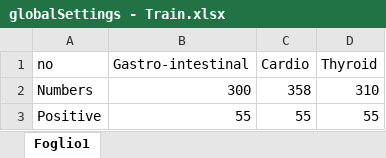
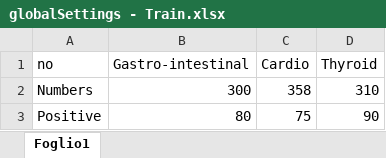
Before and after one commit to signorlanceuppercut/bio_ml_project, an Excel workbook: resources/conf/globalSettings - Train.xlsx, sheet Foglio1, drawn as a sheet; values as stored, in another font and other column widths than the file's, no borders; the diff names each change by its address in the sheet, - before the commit and + after, or states it on an @@ line.

```diff
--- a/resources/conf/globalSettings - Train.xlsx (sheet Foglio1)
+++ b/resources/conf/globalSettings - Train.xlsx (sheet Foglio1)
-B3 (Gastro-intestinal): 55
+B3 (Gastro-intestinal): 80
-C3 (Cardio): 55
+C3 (Cardio): 75
-D3 (Thyroid): 55
+D3 (Thyroid): 90
```
Also changed, not shown: resources/conf/Tabella_Booleana_valori_significativi.xlsx, resources/conf/features_max_value.xlsx, 20 other files.
